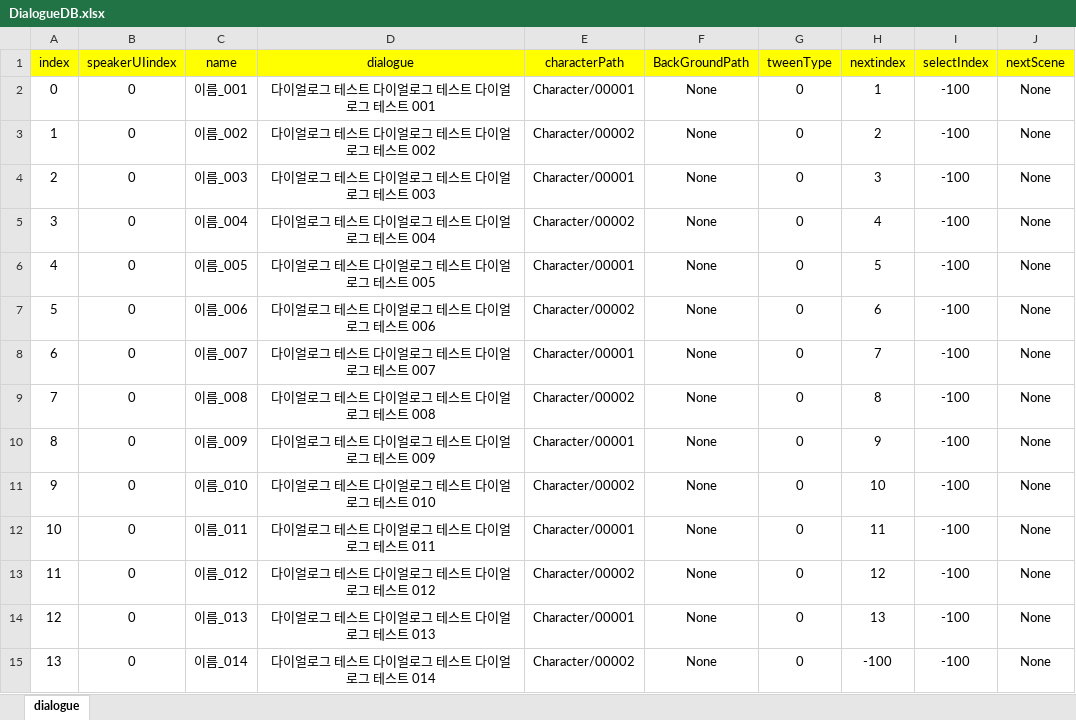
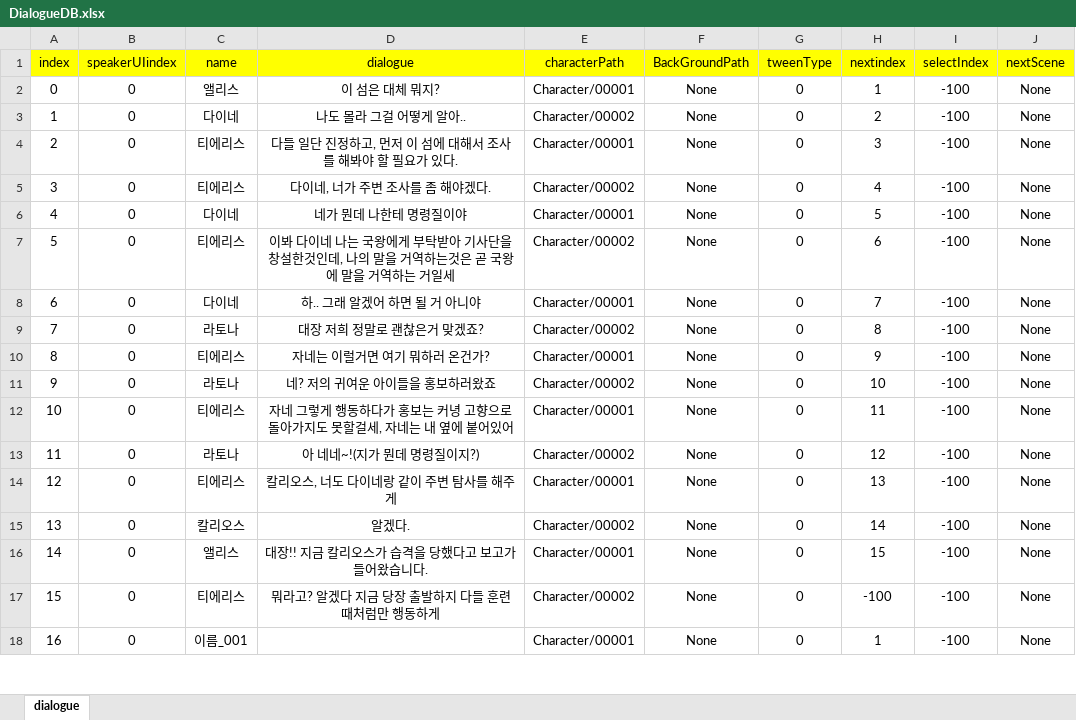
Before and after one commit to Nayoun00/Adven, an Excel workbook: Assets/Resources/DataSet/DialogueDB.xlsx, sheet dialogue, drawn as a sheet; only a part is shown; values as stored, in another font and other column widths than the file's, no borders; addresses are those after the commit; the diff covers the shown part only; the diff names each change by its address in the sheet, - before the commit and + after, or states it on an @@ line.

Commit message:
캐릭터 대사

```diff
--- a/Assets/Resources/DataSet/DialogueDB.xlsx (sheet dialogue)
+++ b/Assets/Resources/DataSet/DialogueDB.xlsx (sheet dialogue)
-C2 (name): 이름_001
+C2 (name): 앨리스
-D2 (dialogue): 다이얼로그 테스트 다이얼로그 테스트 다이얼로그 테스트 001
+D2 (dialogue): 이 섬은 대체 뭐지?
-C3 (name): 이름_002
+C3 (name): 다이네
-D3 (dialogue): 다이얼로그 테스트 다이얼로그 테스트 다이얼로그 테스트 002
+D3 (dialogue): 나도 몰라 그걸 어떻게 알아..
-C4 (name): 이름_003
+C4 (name): 티에리스
-D4 (dialogue): 다이얼로그 테스트 다이얼로그 테스트 다이얼로그 테스트 003
+D4 (dialogue): 다들 일단 진정하고, 먼저 이 섬에 대해서 조사를 해봐야 할 필요가 있다.
-C5 (name): 이름_004
+C5 (name): 티에리스
-D5 (dialogue): 다이얼로그 테스트 다이얼로그 테스트 다이얼로그 테스트 004
+D5 (dialogue): 다이네, 너가 주변 조사를 좀 해야겠다.
-C6 (name): 이름_005
+C6 (name): 다이네
-D6 (dialogue): 다이얼로그 테스트 다이얼로그 테스트 다이얼로그 테스트 005
+D6 (dialogue): 네가 뭔데 나한테 명령질이야
-C7 (name): 이름_006
+C7 (name): 티에리스
-D7 (dialogue): 다이얼로그 테스트 다이얼로그 테스트 다이얼로그 테스트 006
+D7 (dialogue): 이봐 다이네 나는 국왕에게 부탁받아 기사단을 창설한것인데, 나의 말을 거역하는것은 곧 국왕에 말을 거역하는 거일세
-C8 (name): 이름_007
+C8 (name): 다이네
-D8 (dialogue): 다이얼로그 테스트 다이얼로그 테스트 다이얼로그 테스트 007
+D8 (dialogue): 하.. 그래 알겠어 하면 될 거 아니야
-C9 (name): 이름_008
+C9 (name): 라토나
-D9 (dialogue): 다이얼로그 테스트 다이얼로그 테스트 다이얼로그 테스트 008
+D9 (dialogue): 대장 저희 정말로 괜찮은거 맞겠죠?
-C10 (name): 이름_009
+C10 (name): 티에리스
-D10 (dialogue): 다이얼로그 테스트 다이얼로그 테스트 다이얼로그 테스트 009
+D10 (dialogue): 자네는 이럴거면 여기 뭐하러 온건가?
-C11 (name): 이름_010
+C11 (name): 라토나
-D11 (dialogue): 다이얼로그 테스트 다이얼로그 테스트 다이얼로그 테스트 010
+D11 (dialogue): 네? 저의 귀여운 아이들을 홍보하러왔죠
-C12 (name): 이름_011
+C12 (name): 티에리스
-D12 (dialogue): 다이얼로그 테스트 다이얼로그 테스트 다이얼로그 테스트 011
+D12 (dialogue): 자네 그렇게 행동하다가 홍보는 커녕 고향으로 돌아가지도 못할걸세, 자네는 내 옆에 붙어있어
-C13 (name): 이름_012
+C13 (name): 라토나
-D13 (dialogue): 다이얼로그 테스트 다이얼로그 테스트 다이얼로그 테스트 012
+D13 (dialogue): 아 네네~!(지가 뭔데 명령질이지?)
-C14 (name): 이름_013
+C14 (name): 티에리스
-D14 (dialogue): 다이얼로그 테스트 다이얼로그 테스트 다이얼로그 테스트 013
+D14 (dialogue): 칼리오스, 너도 다이네랑 같이 주변 탐사를 해주게
+row 15: 13 | 0 | 칼리오스 | 알겠다. | Character/00002 | None | 0 | 14 | -100 | None
+row 16: 14 | 0 | 앨리스 | 대장!! 지금 칼리오스가 습격을 당했다고 보고가 들어왔습니다. | Character/00001 | None | 0 | 15 | -100 | None
@@ column A (index) renumbered in row 17 @@
-C17 (name): 이름_014
+C17 (name): 티에리스
-D17 (dialogue): 다이얼로그 테스트 다이얼로그 테스트 다이얼로그 테스트 014
+D17 (dialogue): 뭐라고? 알겠다 지금 당장 출발하지 다들 훈련때처럼만 행동하게
+row 18: 16 | 0 | 이름_001 |  | Character/00001 | None | 0 | 1 | -100 | None
```
Also changed, not shown: 138 added rows elsewhere in this sheet.
